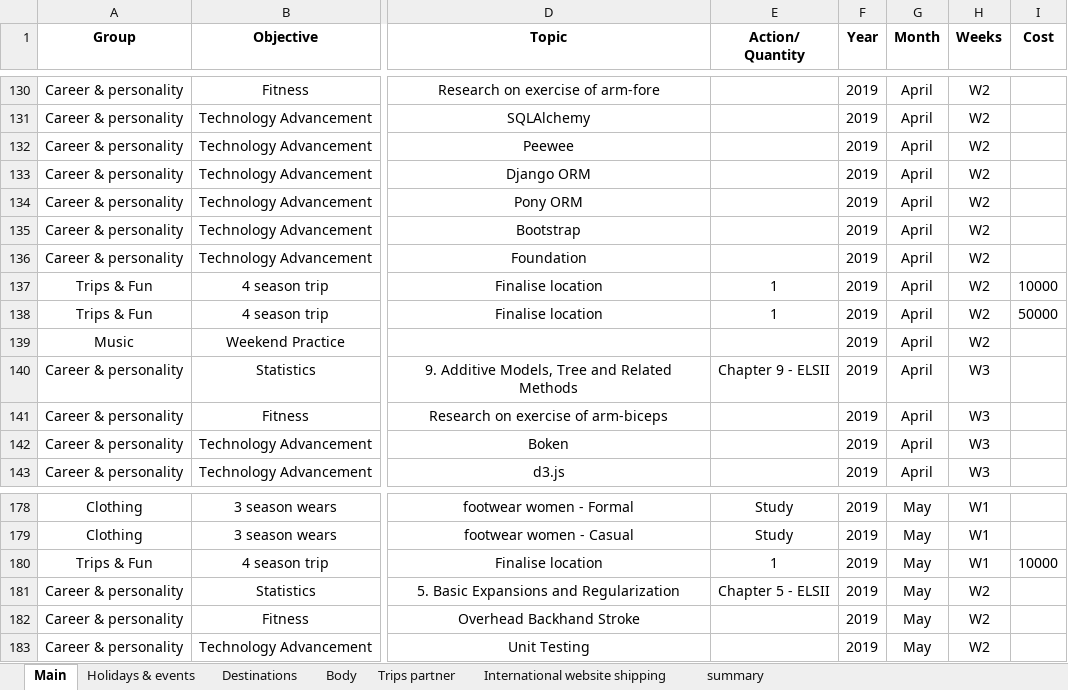
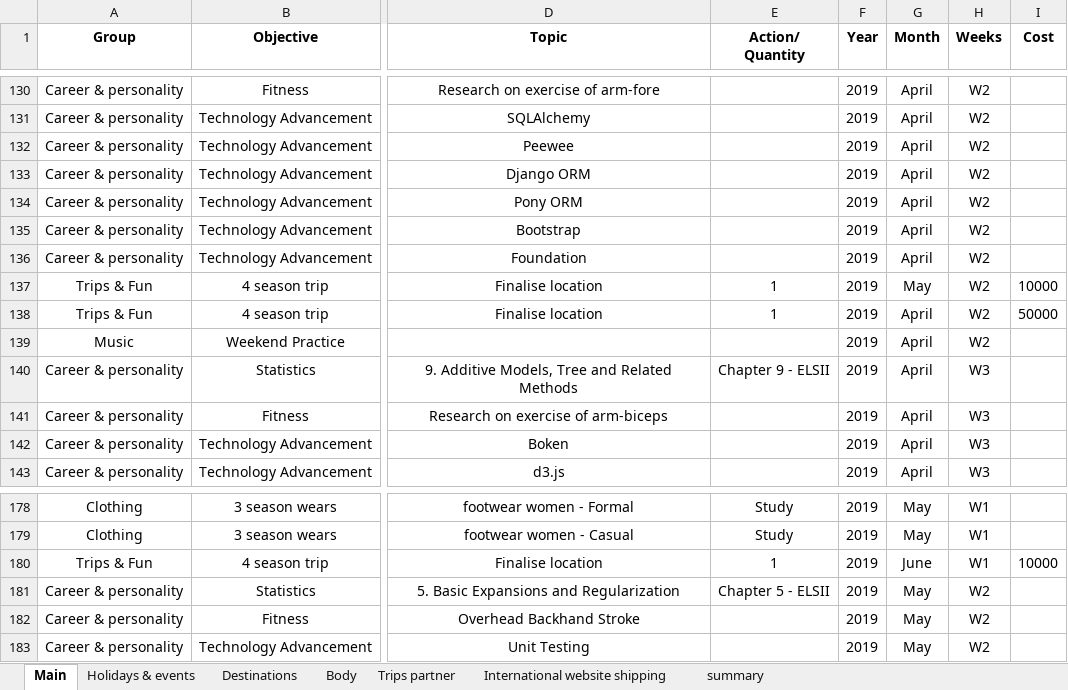
Before and after one commit to AakashDhondiyal/localRepo, an Excel workbook: localRepo/2019 Planning calendar.xlsx, sheet Main, drawn as a sheet; only a part is shown, gaps mark what is left out; values as stored, in another font and other column widths than the file's, no borders; table styles not drawn; the diff covers the shown part only; the diff names each change by its address in the sheet, - before the commit and + after, or states it on an @@ line.

```diff
--- a/localRepo/2019 Planning calendar.xlsx (sheet Main)
+++ b/localRepo/2019 Planning calendar.xlsx (sheet Main)
-G137 (Month): April
+G137 (Month): May
-G180 (Month): May
+G180 (Month): June
```
Also changed, not shown: 1 added row, 1 removed row, 14 edited cells and cell formats elsewhere in this sheet, sheet summary, sheet Destinations.
